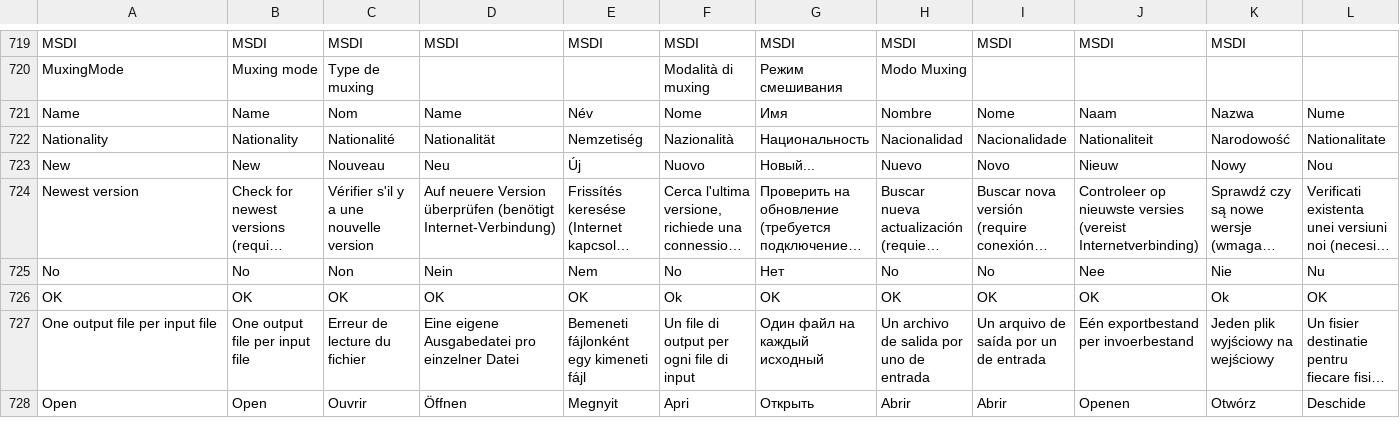
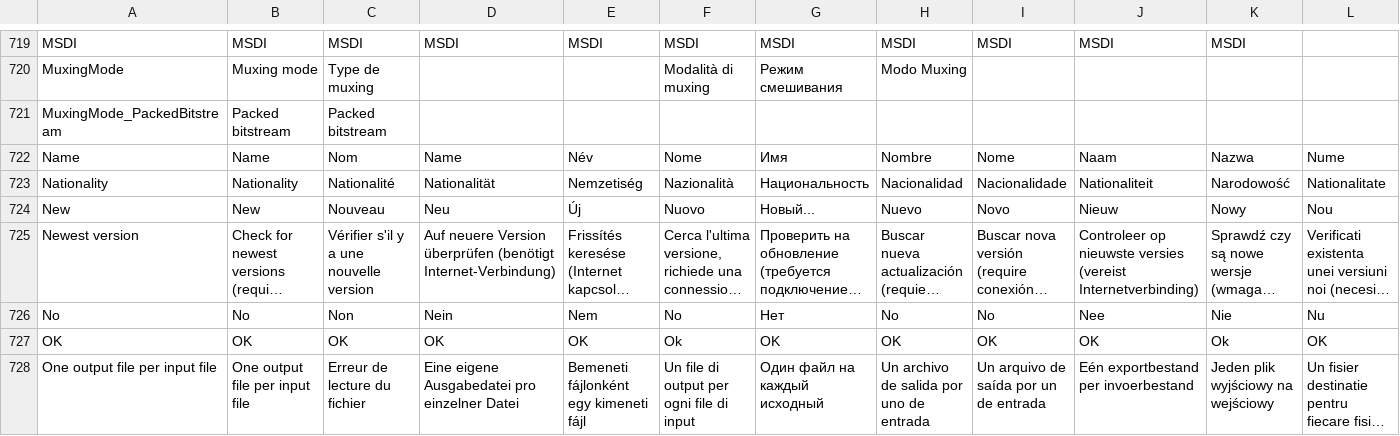
Before and after one commit to mediatest/mediatest, a CSV file: Source/Ressource/Language.csv, drawn as a sheet; only a part is shown, gaps mark what is left out; the shorter side is filled out with more unchanged rows; long unchanged cells end in …; rows hold the shown columns only; the diff names each change by its address in the sheet, - before the commit and + after, or states it on an @@ line.

Commit message:
x "Packed Bitstream" typo
git-svn-id: svn://svn.code.sf.net/p/mediainfo/code/MediaInfo/trunk@825 45c5ae6f-87cc-4fd0-92ee-e4f023fd80da

```diff
--- a/Source/Ressource/Language.csv
+++ b/Source/Ressource/Language.csv
+row 721: MuxingMode_PackedBitstream | Packed bitstream | Packed bitstream
```
Also changed, not shown: Source/Ressource/Plugin/Language/ca.csv, Source/Ressource/Plugin/Language/cs.csv, 26 other files.
